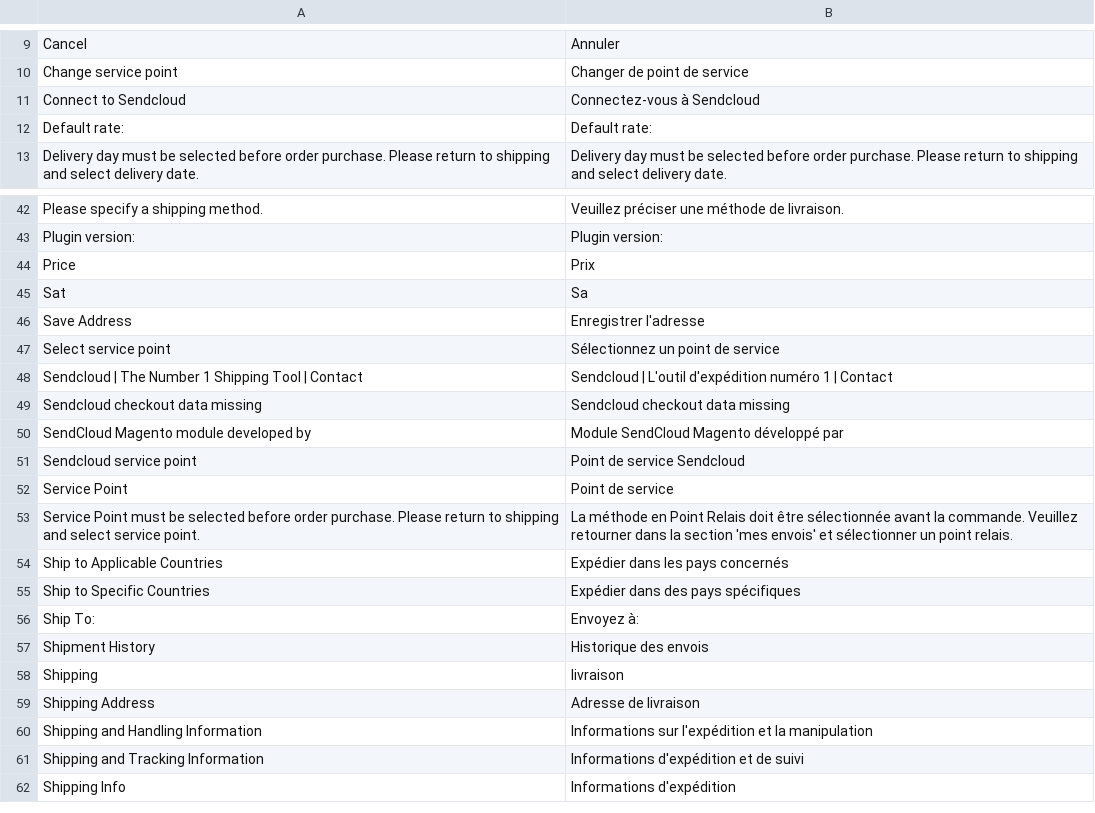
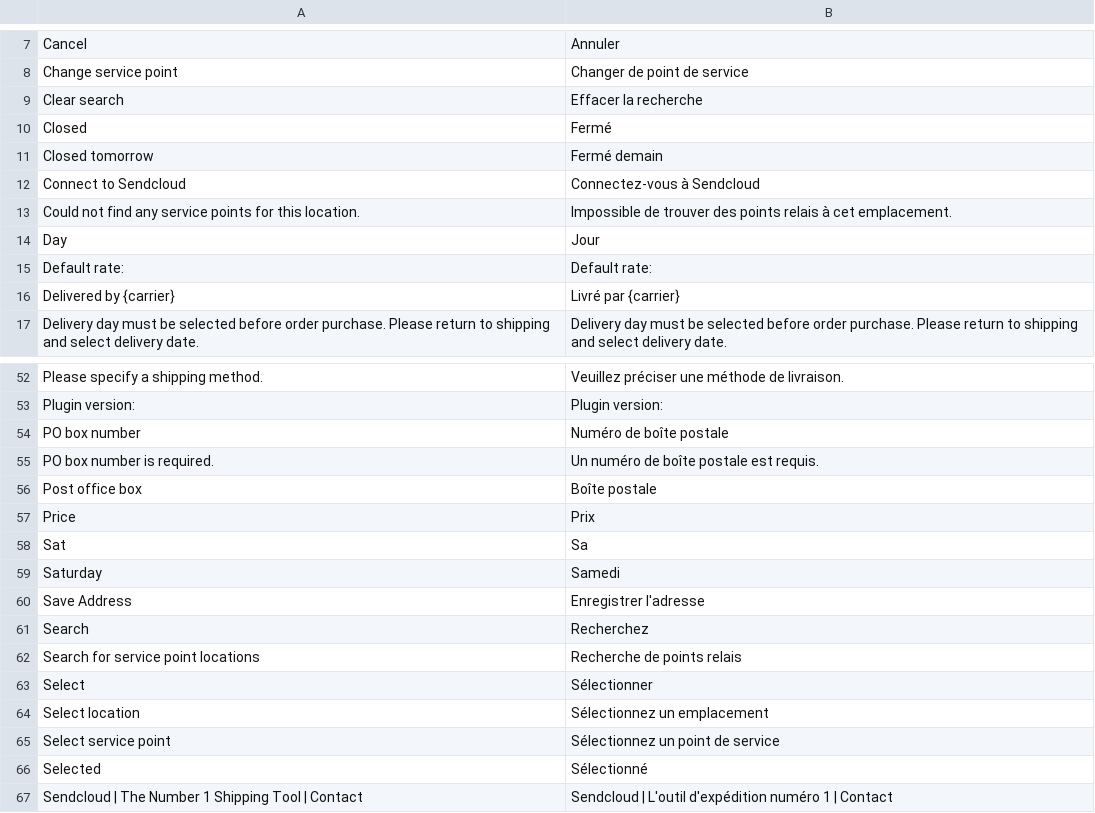
Before and after one commit to SendCloud/sendcloud, a CSV file: i18n/fr_FR.csv, drawn as a sheet; only a part is shown, gaps mark what is left out; the shorter side is filled out with more unchanged rows; the diff covers the shown part only.

```diff
--- a/i18n/fr_FR.csv
+++ b/i18n/fr_FR.csv
@@ -10,4 +8,10 @@
 "Change service point","Changer de point de service"
+"Clear search","Effacer la recherche"
+"Closed","Fermé"
+"Closed tomorrow","Fermé demain"
 "Connect to Sendcloud","Connectez-vous à Sendcloud"
+"Could not find any service points for this location.","Impossible de trouver des points relais à cet emplacement."
+"Day","Jour"
 "Default rate: ","Default rate: "
+"Delivered by {carrier}","Livré par {carrier}"
 "Delivery day must be selected before order purchase. Please return to shipping and select delivery date.","Delivery day must be selected before order purchase. Please return to shipping and select delivery date."
@@ -43,6 +53,15 @@
 "Plugin version: ","Plugin version: "
+"PO box number","Numéro de boîte postale"
+"PO box number is required.","Un numéro de boîte postale est requis."
+"Post office box","Boîte postale"
 "Price","Prix"
 "Sat","Sa"
+"Saturday","Samedi"
 "Save Address","Enregistrer l'adresse"
+"Search","Recherchez"
+"Search for service point locations","Recherche de points relais"
+"Select","Sélectionner"
+"Select location","Sélectionnez un emplacement"
 "Select service point","Sélectionnez un point de service"
+"Selected","Sélectionné"
 "Sendcloud | The Number 1 Shipping Tool | Contact ","Sendcloud | L'outil d'expédition numéro 1 | Contact "
```
Also changed, not shown: 17 added rows and 2 removed rows elsewhere in this file, i18n/de_DE.csv, i18n/en_US.csv, 5 other files.
